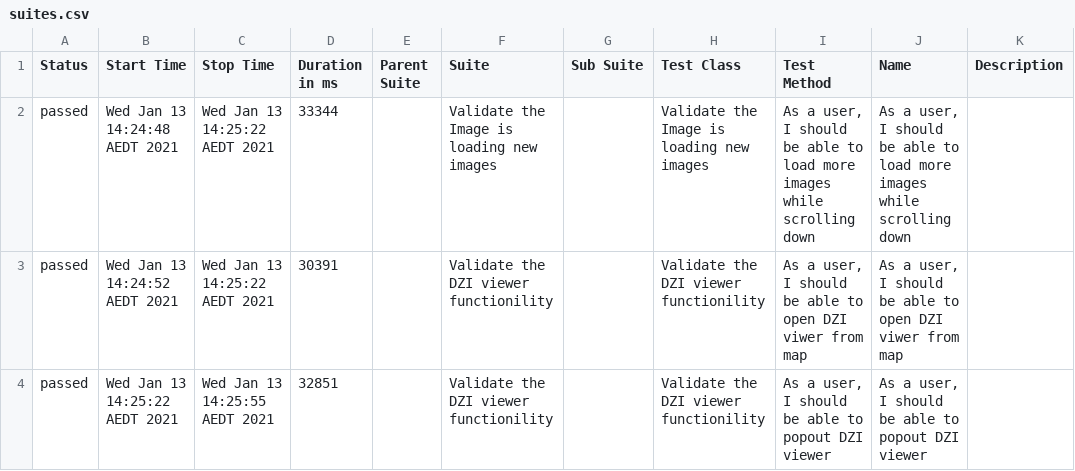
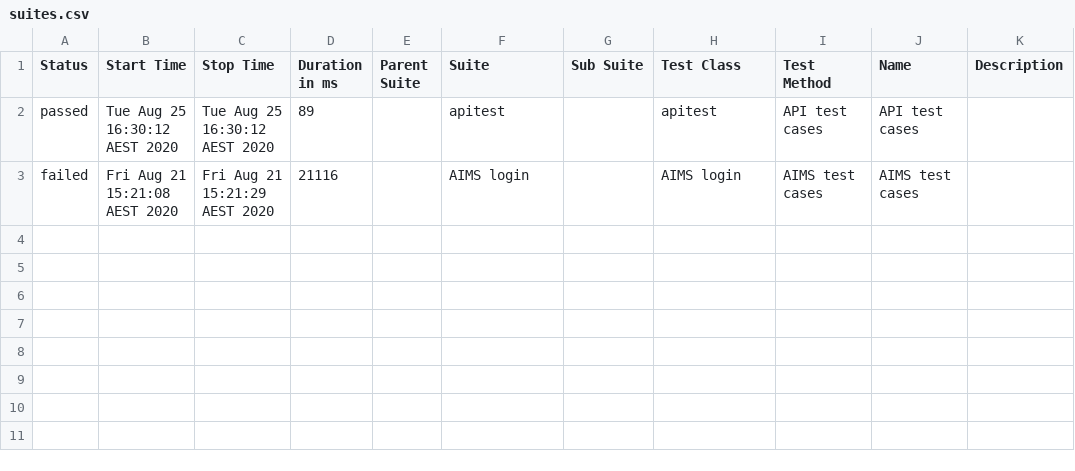
Before and after one commit to nitishthakur89/allurereport, a CSV file: data/suites.csv, drawn as a sheet; removed rows and columns are numbered as before the commit, all else as after; the diff names each change by its address in the sheet, - before the commit and + after, or states it on an @@ line.

```diff
--- a/data/suites.csv
+++ b/data/suites.csv
-row 2: passed | Wed Jan 13 14:24:48 AEDT 2021 | Wed Jan 13 14:25:22 AEDT 2021 | 33344 |  | Validate the Image is loading new images |  | Validate the Image is loading new images | As a user, I should be able to load more images while scrolling down | As a user, I should be able to load more images while scrolling down
-row 3: passed | Wed Jan 13 14:24:52 AEDT 2021 | Wed Jan 13 14:25:22 AEDT 2021 | 30391 |  | Validate the DZI viewer functionility |  | Validate the DZI viewer functionility | As a user, I should be able to open DZI viwer from map | As a user, I should be able to open DZI viwer from map
-row 4: passed | Wed Jan 13 14:25:22 AEDT 2021 | Wed Jan 13 14:25:55 AEDT 2021 | 32851 |  | Validate the DZI viewer functionility |  | Validate the DZI viewer functionility | As a user, I should be able to popout DZI viewer | As a user, I should be able to popout DZI viewer
+row 2: passed | Tue Aug 25 16:30:12 AEST 2020 | Tue Aug 25 16:30:12 AEST 2020 | 89 |  | apitest |  | apitest | API test cases | API test cases
+row 3: failed | Fri Aug 21 15:21:08 AEST 2020 | Fri Aug 21 15:21:29 AEST 2020 | 21116 |  | AIMS login |  | AIMS login | AIMS test cases | AIMS test cases
```
Also changed, not shown: 25 other files.
